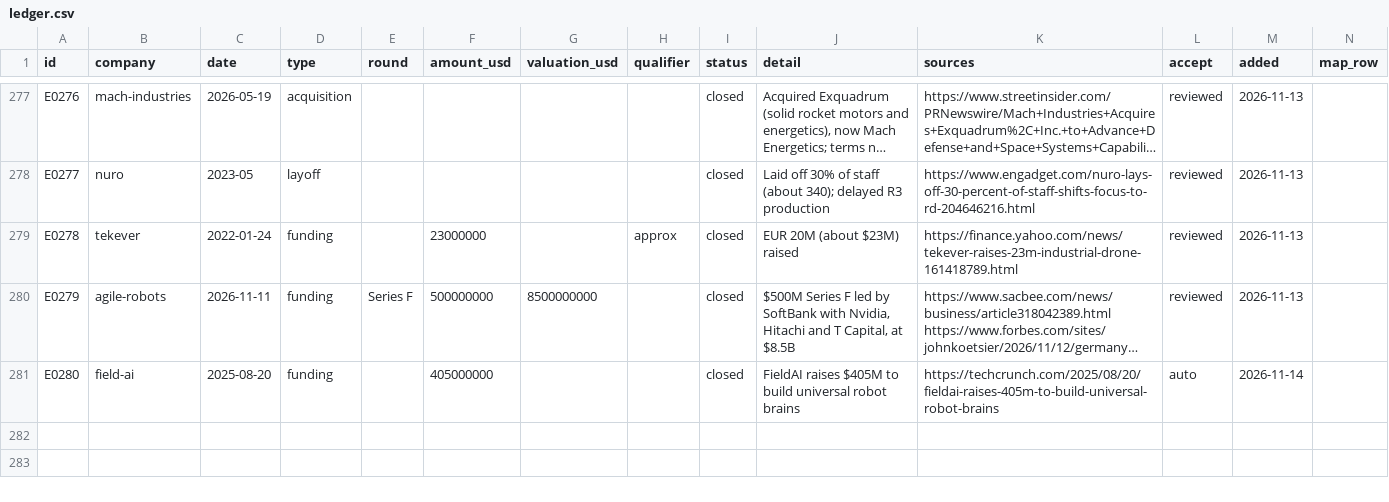
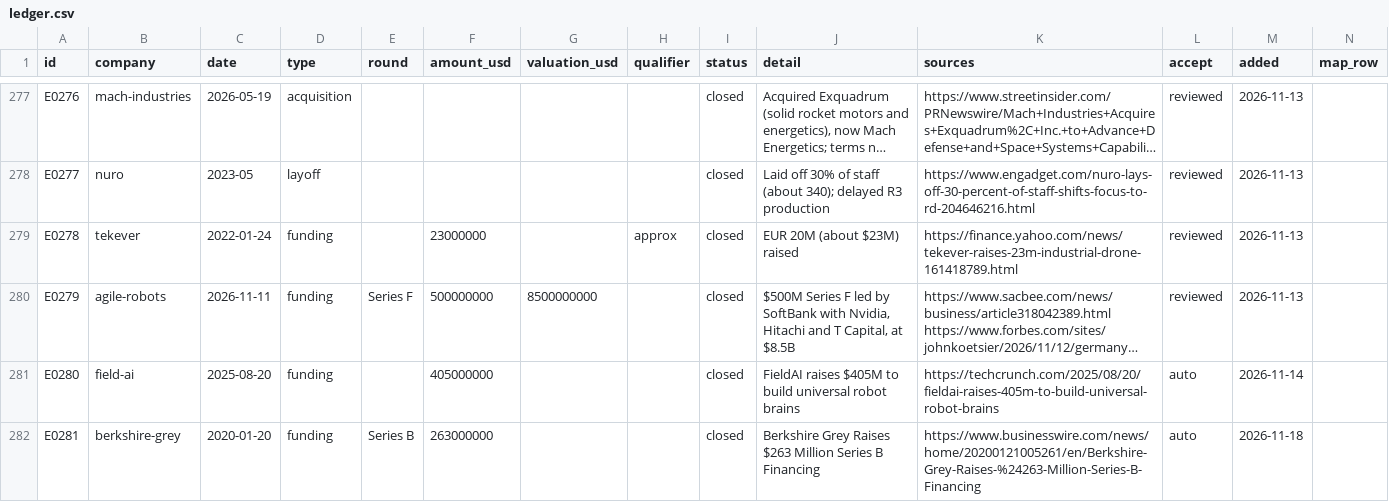
Before and after one commit to yottachem/physical-ai-tracker, a CSV file: reference/ledger.csv, drawn as a sheet; only a part is shown, gaps mark what is left out; long unchanged cells end in …; the diff names each change by its address in the sheet, - before the commit and + after, or states it on an @@ line.

```diff
--- a/reference/ledger.csv
+++ b/reference/ledger.csv
+row 282: E0281 | berkshire-grey | 2020-01-20 | funding | Series B | 263000000 |  |  | closed | Berkshire Grey Raises $263 Million Series B Financing | https://www.businesswire.com/news/home/20200121005261/en/Berkshire-Grey-Raises-%24263-Million-Series-B-Financing | auto | 2026-11-18
```
Also changed, not shown: 2 other files.
